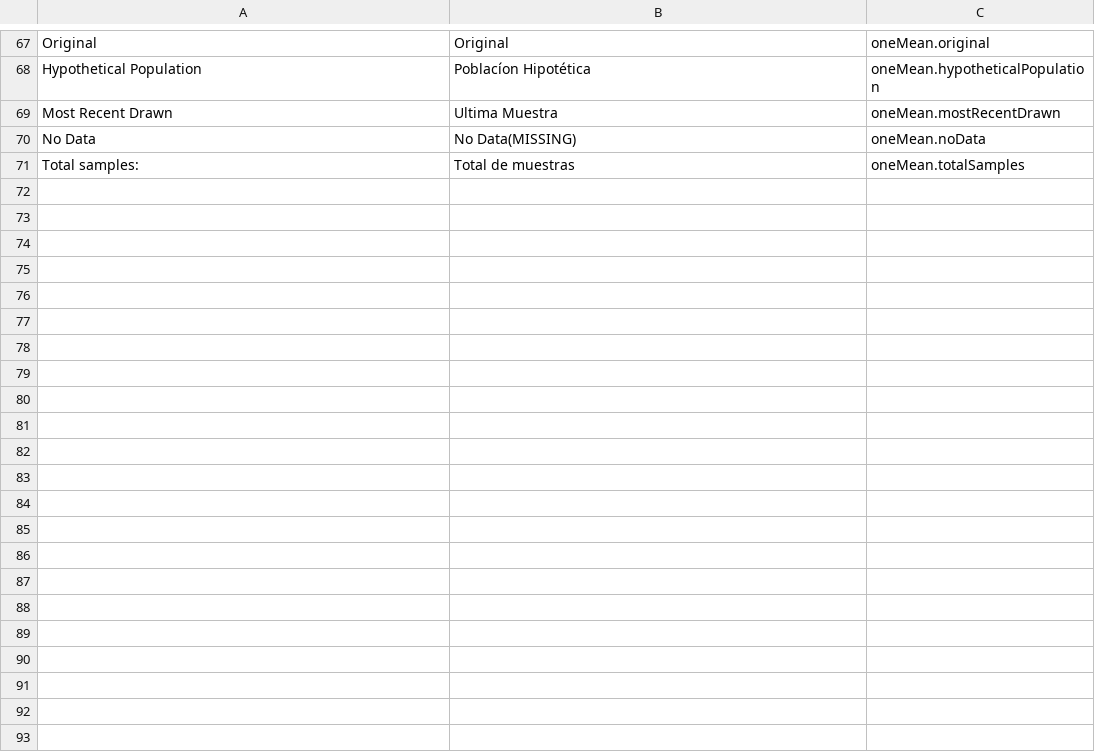
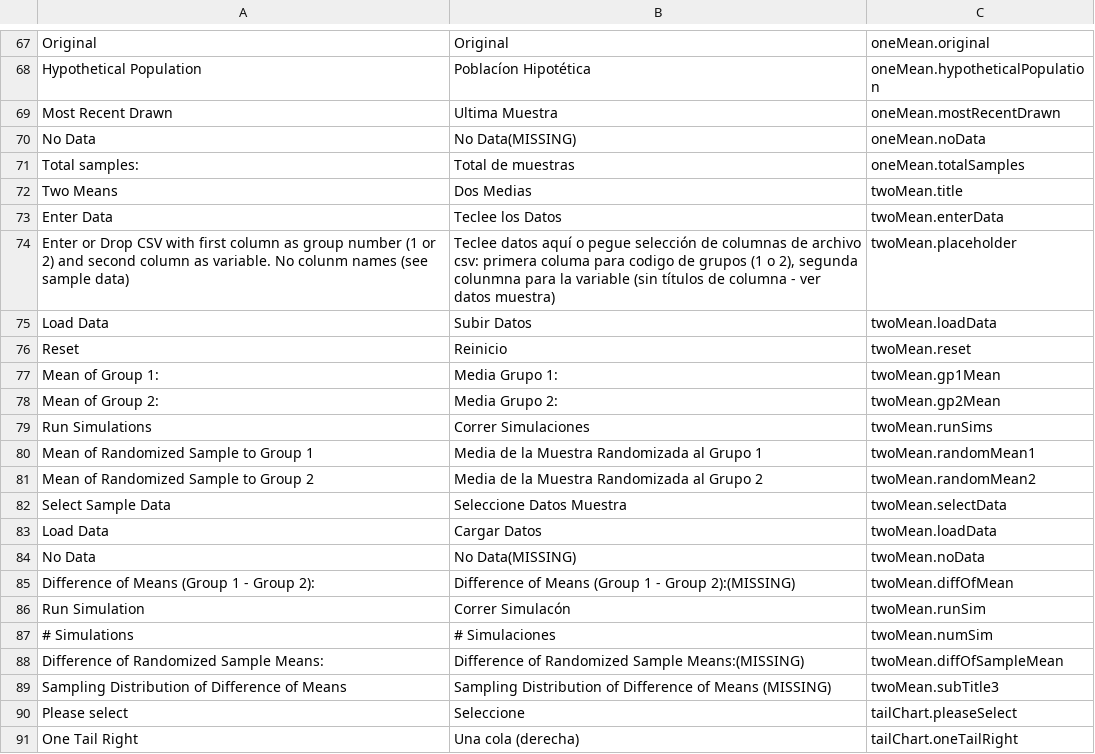
Before and after one commit to csus190teamtbd/SeniorProject, a CSV file: src/translationSource/translationData.csv, drawn as a sheet; only a part is shown, gaps mark what is left out; the diff covers the shown part only.

Commit message:
twoMean translation

```diff
--- a/src/translationSource/translationData.csv
+++ b/src/translationSource/translationData.csv
@@ -71 +71,21 @@ No Data	No Data(MISSING)	oneMean.noData
 Total samples:	Total de muestras	oneMean.totalSamples
+Two Means	Dos Medias	twoMean.title
+Enter Data	Teclee los Datos	twoMean.enterData
+Enter or Drop CSV with first column as group number (1 or 2) and second column as variable. No colunm names (see sample data)	Teclee datos aquí o pegue selección de columnas de archivo csv: primera columa para codigo de grupos (1 o 2), segunda colunmna para la variable (sin títulos de columna - ver datos muestra)	twoMean.placeholder
+Load Data	Subir Datos	twoMean.loadData
+Reset	Reinicio	twoMean.reset
+Mean of Group 1:	Media Grupo 1:	twoMean.gp1Mean
+Mean of Group 2:	Media Grupo 2:	twoMean.gp2Mean
+Run Simulations	Correr Simulaciones	twoMean.runSims
+Mean of Randomized Sample to Group 1	Media de la Muestra Randomizada al Grupo 1	twoMean.randomMean1
+Mean of Randomized Sample to Group 2	Media de la Muestra Randomizada al Grupo 2	twoMean.randomMean2
+Select Sample Data	Seleccione Datos Muestra	twoMean.selectData
+Load Data	Cargar Datos	twoMean.loadData
+No Data	No Data(MISSING)	twoMean.noData
+Difference of Means (Group 1 - Group 2):	Difference of Means (Group 1 - Group 2):(MISSING)	twoMean.diffOfMean
+Run Simulation	Correr Simulacón	twoMean.runSim
+# Simulations	# Simulaciones	twoMean.numSim
+Difference of Randomized Sample Means:	Difference of Randomized Sample Means:(MISSING)	twoMean.diffOfSampleMean
+Sampling Distribution of Difference of Means	Sampling Distribution of Difference of Means (MISSING)	twoMean.subTitle3
+Please select	Seleccione	tailChart.pleaseSelect
+One Tail Right	Una cola (derecha)	tailChart.oneTailRight
```
Also changed, not shown: 14 added rows and 3 edited cells elsewhere in this file, 6 other files.
